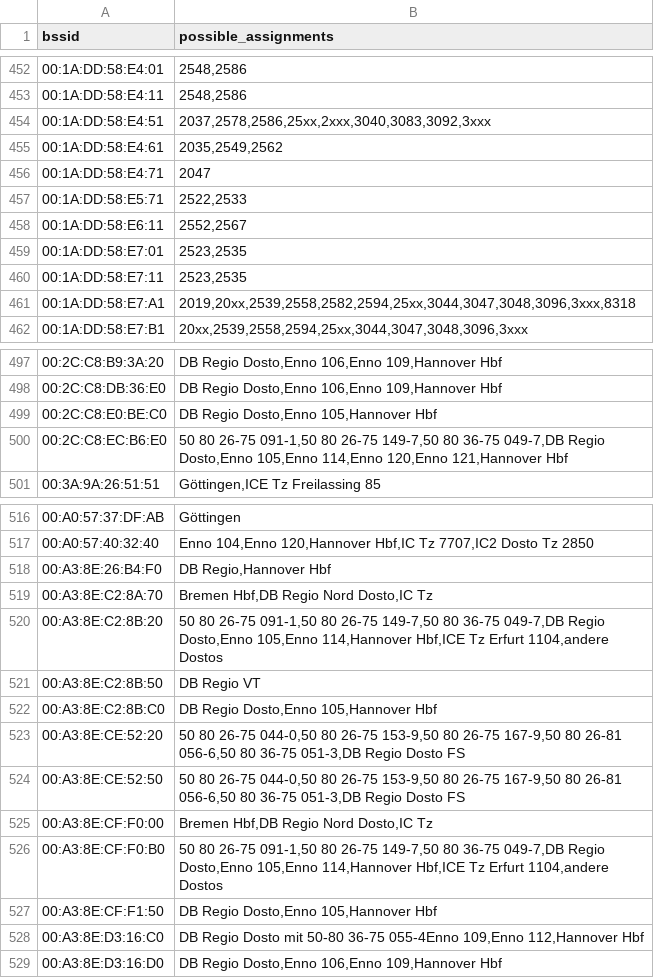
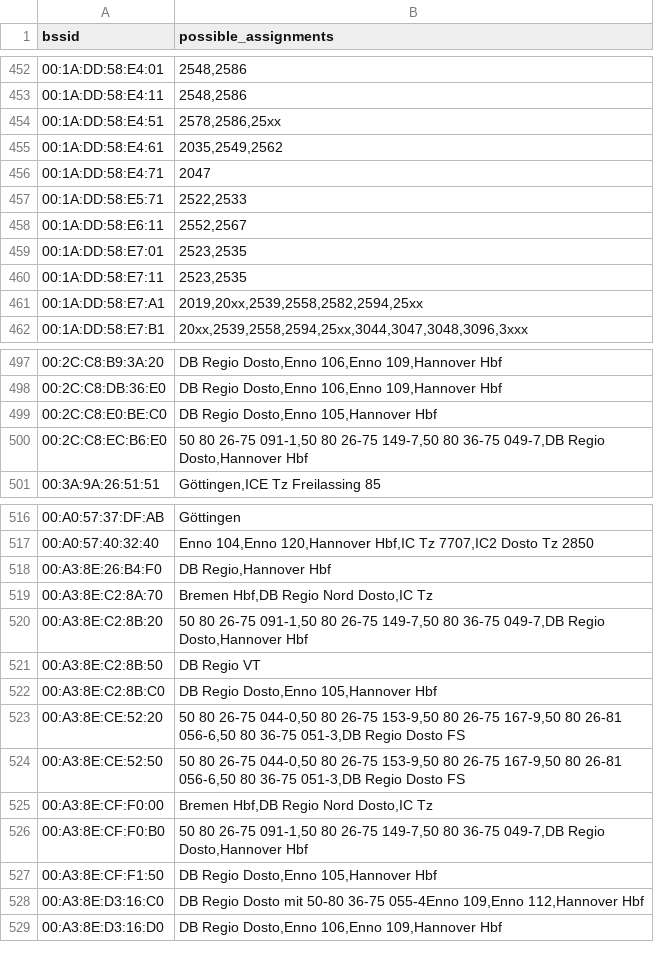
Before and after one commit to MrKrisKrisu/Public-transport-tracking-data, a CSV file: unsorted assignments.csv, drawn as a sheet; only a part is shown, gaps mark what is left out; the diff covers the shown part only.

```diff
--- a/unsorted assignments.csv
+++ b/unsorted assignments.csv
@@ -453,3 +453,3 @@ bssid,possible_assignments
 00:1A:DD:58:E4:11,"2548,2586"
-00:1A:DD:58:E4:51,"2037,2578,2586,25xx,2xxx,3040,3083,3092,3xxx"
+00:1A:DD:58:E4:51,"2578,2586,25xx"
 00:1A:DD:58:E4:61,"2035,2549,2562"
@@ -460,3 +460,3 @@ bssid,possible_assignments
 00:1A:DD:58:E7:11,"2523,2535"
-00:1A:DD:58:E7:A1,"2019,20xx,2539,2558,2582,2594,25xx,3044,3047,3048,3096,3xxx,8318"
+00:1A:DD:58:E7:A1,"2019,20xx,2539,2558,2582,2594,25xx"
 00:1A:DD:58:E7:B1,"20xx,2539,2558,2594,25xx,3044,3047,3048,3096,3xxx"
@@ -499,3 +499,3 @@ bssid,possible_assignments
 00:2C:C8:E0:BE:C0,"DB Regio Dosto,Enno 105,Hannover Hbf"
-00:2C:C8:EC:B6:E0,"50 80 26-75 091-1,50 80 26-75 149-7,50 80 36-75 049-7,DB Regio Dosto,Enno 105,Enno 114,Enno 120,Enno 121,Hannover Hbf"
+00:2C:C8:EC:B6:E0,"50 80 26-75 091-1,50 80 26-75 149-7,50 80 36-75 049-7,DB Regio Dosto,Hannover Hbf"
 00:3A:9A:26:51:51,"Göttingen,ICE Tz Freilassing 85"
@@ -519,3 +519,3 @@ bssid,possible_assignments
 00:A3:8E:C2:8A:70,"Bremen Hbf,DB Regio Nord Dosto,IC Tz"
-00:A3:8E:C2:8B:20,"50 80 26-75 091-1,50 80 26-75 149-7,50 80 36-75 049-7,DB Regio Dosto,Enno 105,Enno 114,Hannover Hbf,ICE Tz Erfurt 1104,andere Dostos"
+00:A3:8E:C2:8B:20,"50 80 26-75 091-1,50 80 26-75 149-7,50 80 36-75 049-7,DB Regio Dosto,Hannover Hbf"
 00:A3:8E:C2:8B:50,"DB Regio VT"
@@ -525,3 +525,3 @@ bssid,possible_assignments
 00:A3:8E:CF:F0:00,"Bremen Hbf,DB Regio Nord Dosto,IC Tz"
-00:A3:8E:CF:F0:B0,"50 80 26-75 091-1,50 80 26-75 149-7,50 80 36-75 049-7,DB Regio Dosto,Enno 105,Enno 114,Hannover Hbf,ICE Tz Erfurt 1104,andere Dostos"
+00:A3:8E:CF:F0:B0,"50 80 26-75 091-1,50 80 26-75 149-7,50 80 36-75 049-7,DB Regio Dosto,Hannover Hbf"
 00:A3:8E:CF:F1:50,"DB Regio Dosto,Enno 105,Hannover Hbf"
```
Also changed, not shown: 2 removed rows and 14 edited cells elsewhere in this file, company_5_westfalenbahn-gmbh.csv.
